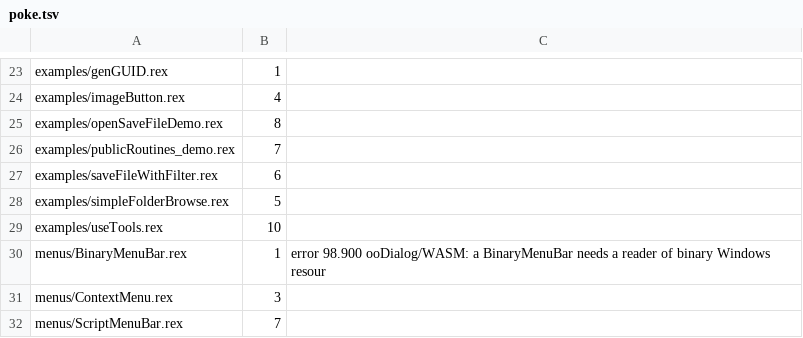
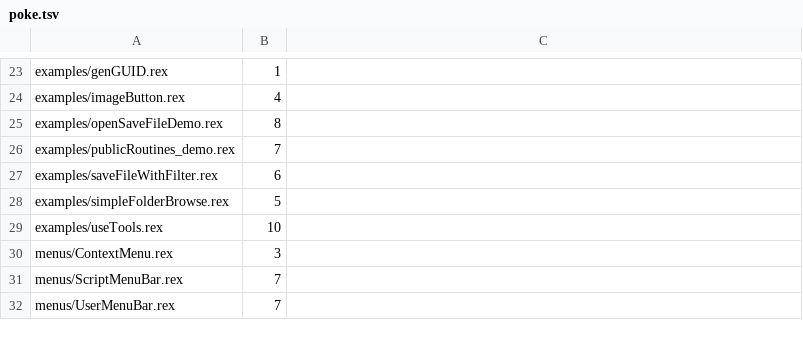
Before and after one commit to animatedads/oorexx, a TSV file: oodialog-wasm/poke.tsv, drawn as a sheet; only a part is shown, gaps mark what is left out; the shorter side is filled out with more unchanged rows; the diff names each change by its address in the sheet, - before the commit and + after, or states it on an @@ line.

```diff
--- a/oodialog-wasm/poke.tsv
+++ b/oodialog-wasm/poke.tsv
-row 30: menus/BinaryMenuBar.rex | 1 | error 98.900 ooDialog/WASM: a BinaryMenuBar needs a reader of binary Windows resour
```
Also changed, not shown: oodialog-wasm/sweep.tsv, 9 other files.
